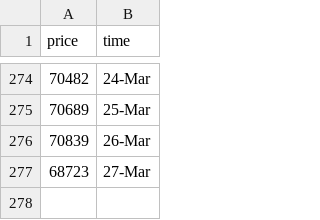
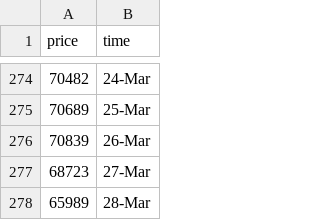
Before and after one commit to ZiaPrince2691/Crypto-price-tracker, a CSV file: crypto_prices.csv, drawn as a sheet; only a part is shown, gaps mark what is left out; the diff names each change by its address in the sheet, - before the commit and + after, or states it on an @@ line.

```diff
--- a/crypto_prices.csv
+++ b/crypto_prices.csv
+row 278: 65989 | 28-Mar
```
